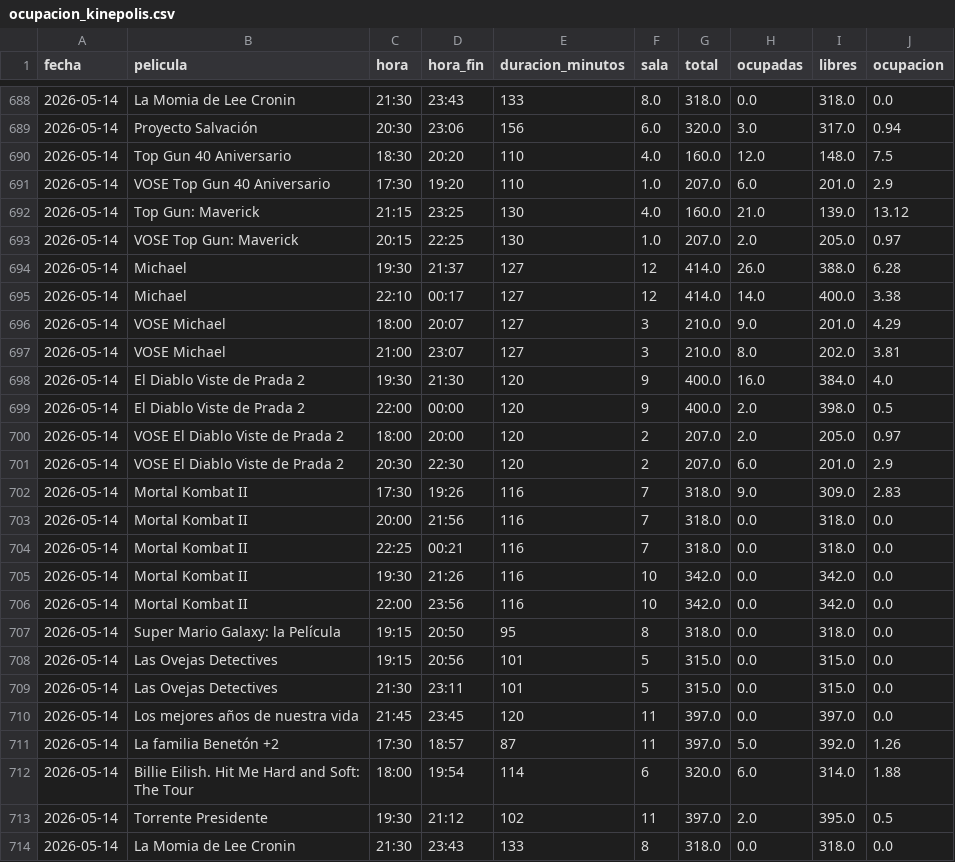
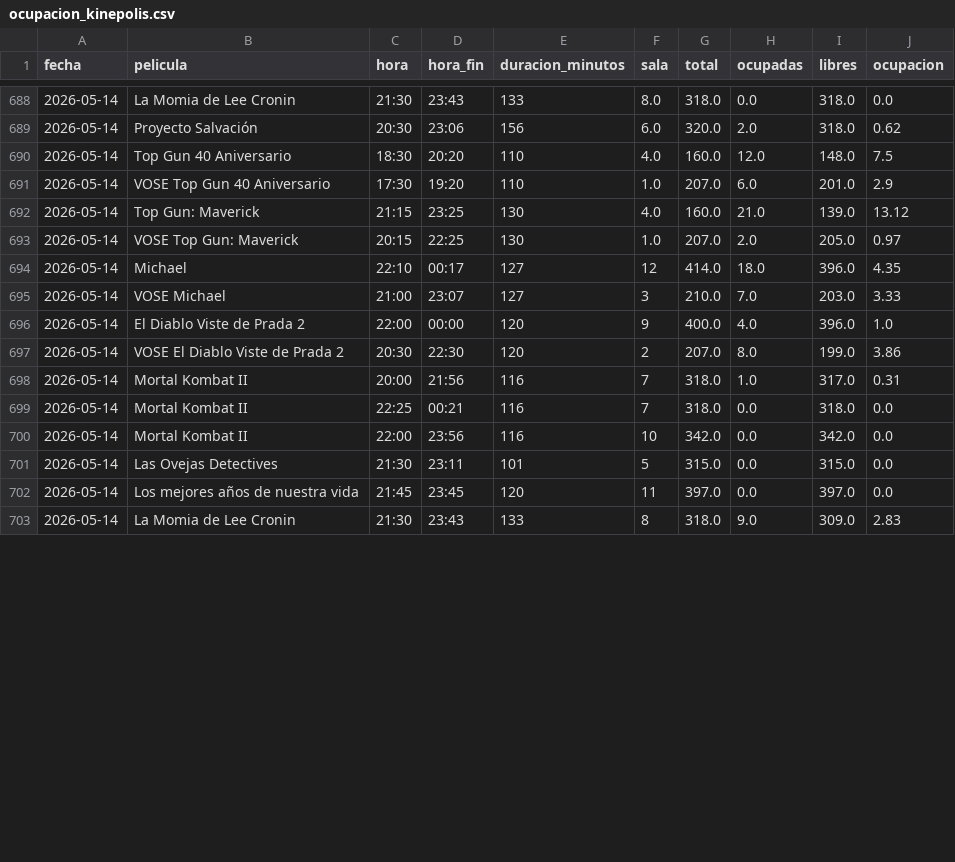
Before and after one commit to theASERone/kineScraper, a CSV file: ocupacion_kinepolis.csv, drawn as a sheet; only a part is shown, gaps mark what is left out; the diff covers the shown part only.

```diff
--- a/ocupacion_kinepolis.csv
+++ b/ocupacion_kinepolis.csv
@@ -688,3 +688,3 @@
 2026-05-14,La Momia de Lee Cronin,21:30,23:43,133,8.0,318.0,0.0,318.0,0.0
-2026-05-14,Proyecto Salvación,20:30,23:06,156,6.0,320.0,3.0,317.0,0.94
+2026-05-14,Proyecto Salvación,20:30,23:06,156,6.0,320.0,2.0,318.0,0.62
 2026-05-14,Top Gun 40 Aniversario,18:30,20:20,110,4.0,160.0,12.0,148.0,7.5
@@ -693,22 +693,11 @@
 2026-05-14,VOSE Top Gun: Maverick,20:15,22:25,130,1.0,207.0,2.0,205.0,0.97
-2026-05-14,Michael,19:30,21:37,127,12,414.0,26.0,388.0,6.28
-2026-05-14,Michael,22:10,00:17,127,12,414.0,14.0,400.0,3.38
-2026-05-14,VOSE Michael,18:00,20:07,127,3,210.0,9.0,201.0,4.29
-2026-05-14,VOSE Michael,21:00,23:07,127,3,210.0,8.0,202.0,3.81
-2026-05-14,El Diablo Viste de Prada 2,19:30,21:30,120,9,400.0,16.0,384.0,4.0
-2026-05-14,El Diablo Viste de Prada 2,22:00,00:00,120,9,400.0,2.0,398.0,0.5
-2026-05-14,VOSE El Diablo Viste de Prada 2,18:00,20:00,120,2,207.0,2.0,205.0,0.97
-2026-05-14,VOSE El Diablo Viste de Prada 2,20:30,22:30,120,2,207.0,6.0,201.0,2.9
-2026-05-14,Mortal Kombat II,17:30,19:26,116,7,318.0,9.0,309.0,2.83
-2026-05-14,Mortal Kombat II,20:00,21:56,116,7,318.0,0.0,318.0,0.0
+2026-05-14,Michael,22:10,00:17,127,12,414.0,18.0,396.0,4.35
+2026-05-14,VOSE Michael,21:00,23:07,127,3,210.0,7.0,203.0,3.33
+2026-05-14,El Diablo Viste de Prada 2,22:00,00:00,120,9,400.0,4.0,396.0,1.0
+2026-05-14,VOSE El Diablo Viste de Prada 2,20:30,22:30,120,2,207.0,8.0,199.0,3.86
+2026-05-14,Mortal Kombat II,20:00,21:56,116,7,318.0,1.0,317.0,0.31
 2026-05-14,Mortal Kombat II,22:25,00:21,116,7,318.0,0.0,318.0,0.0
-2026-05-14,Mortal Kombat II,19:30,21:26,116,10,342.0,0.0,342.0,0.0
 2026-05-14,Mortal Kombat II,22:00,23:56,116,10,342.0,0.0,342.0,0.0
-2026-05-14,Super Mario Galaxy: la Película,19:15,20:50,95,8,318.0,0.0,318.0,0.0
-2026-05-14,Las Ovejas Detectives,19:15,20:56,101,5,315.0,0.0,315.0,0.0
 2026-05-14,Las Ovejas Detectives,21:30,23:11,101,5,315.0,0.0,315.0,0.0
 2026-05-14,Los mejores años de nuestra vida,21:45,23:45,120,11,397.0,0.0,397.0,0.0
-2026-05-14,La familia Benetón +2,17:30,18:57,87,11,397.0,5.0,392.0,1.26
-2026-05-14,Billie Eilish. Hit Me Hard and Soft: The Tour,18:00,19:54,114,6,320.0,6.0,314.0,1.88
-2026-05-14,Torrente Presidente,19:30,21:12,102,11,397.0,2.0,395.0,0.5
-2026-05-14,La Momia de Lee Cronin,21:30,23:43,133,8,318.0,0.0,318.0,0.0
+2026-05-14,La Momia de Lee Cronin,21:30,23:43,133,8,318.0,9.0,309.0,2.83
```
Also changed, not shown: 2 removed rows, 4 moved rows and 33 edited cells elsewhere in this file, 1 other file.
